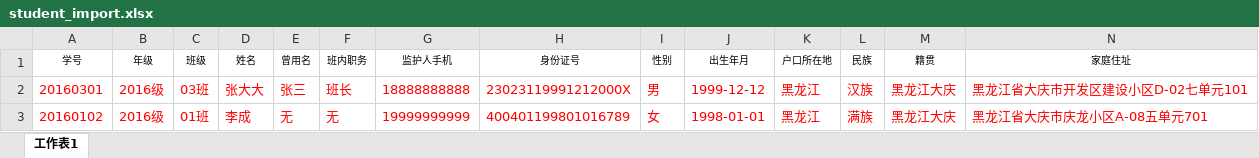
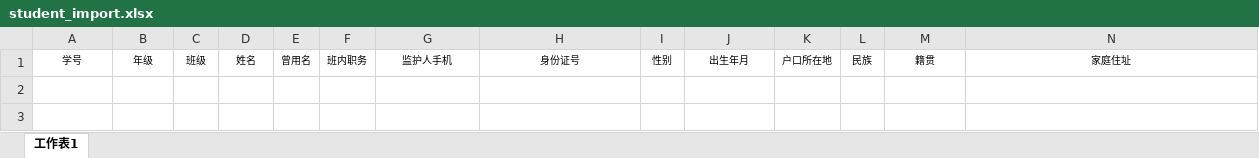
Before and after one commit to recklessMo/goods, an Excel workbook: src/main/resources/excel/student_import.xlsx, sheet 工作表1, drawn as a sheet; only a part is shown; values as stored, in another font and other column widths than the file's, no borders; rows hold the shown columns only; the diff names each change by its address in the sheet, - before the commit and + after, or states it on an @@ line.

Commit message:
学生导入

```diff
--- a/src/main/resources/excel/student_import.xlsx (sheet 工作表1)
+++ b/src/main/resources/excel/student_import.xlsx (sheet 工作表1)
-row 2: 20160301 | 2016级 | 03班 | 张大大 | 张三 | 班长 | 18888888888 | 23023119991212000X | 男 | 1999-12-12 | 黑龙江 | 汉族 | 黑龙江大庆 | 黑龙江省大庆市开发区建设小区D-02七单元101
-row 3: 20160102 | 2016级 | 01班 | 李成 | 无 | 无 | 19999999999 | 400401199801016789 | 女 | 1998-01-01 | 黑龙江 | 满族 | 黑龙江大庆 | 黑龙江省大庆市庆龙小区A-08五单元701
```
